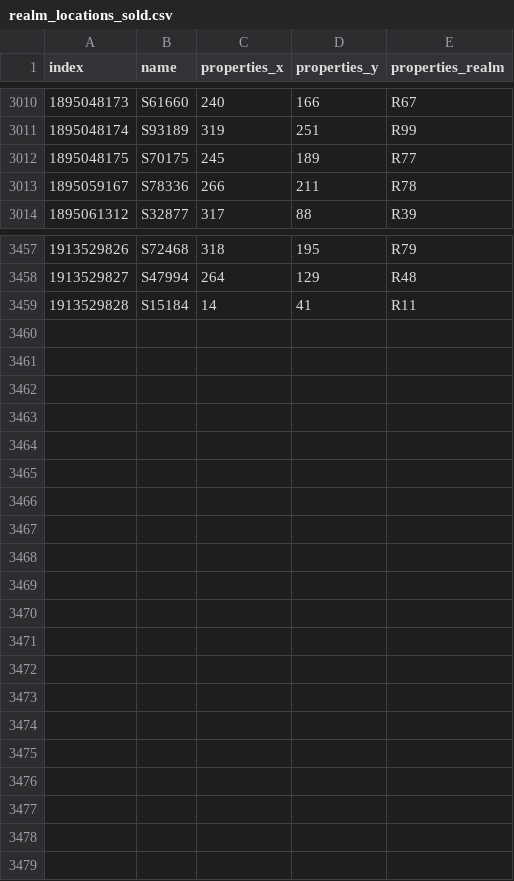
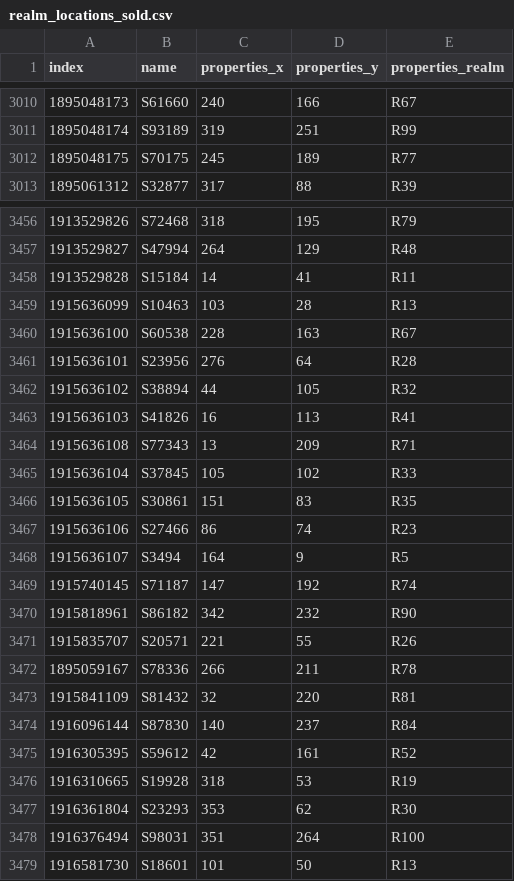
Before and after one commit to IsCrecTu/rxelm_map, a CSV file: public/realm_locations_sold.csv, drawn as a sheet; only a part is shown, gaps mark what is left out.

Commit message:
update csv
update csv

```diff
--- a/public/realm_locations_sold.csv
+++ b/public/realm_locations_sold.csv
@@ -3012,3 +3012,2 @@ index,name,properties_x,properties_y,properties_realm
 1895048175,S70175,245,189,R77
-1895059167,S78336,266,211,R78
 1895061312,S32877,317,88,R39
@@ -3459 +3458,22 @@ index,name,properties_x,properties_y,properties_realm
 1913529828,S15184,14,41,R11
+1915636099,S10463,103,28,R13
+1915636100,S60538,228,163,R67
+1915636101,S23956,276,64,R28
+1915636102,S38894,44,105,R32
+1915636103,S41826,16,113,R41
+1915636108,S77343,13,209,R71
+1915636104,S37845,105,102,R33
+1915636105,S30861,151,83,R35
+1915636106,S27466,86,74,R23
+1915636107,S3494,164,9,R5
+1915740145,S71187,147,192,R74
+1915818961,S86182,342,232,R90
+1915835707,S20571,221,55,R26
+1895059167,S78336,266,211,R78
+1915841109,S81432,32,220,R81
+1916096144,S87830,140,237,R84
+1916305395,S59612,42,161,R52
+1916310665,S19928,318,53,R19
+1916361804,S23293,353,62,R30
+1916376494,S98031,351,264,R100
+1916581730,S18601,101,50,R13
```
